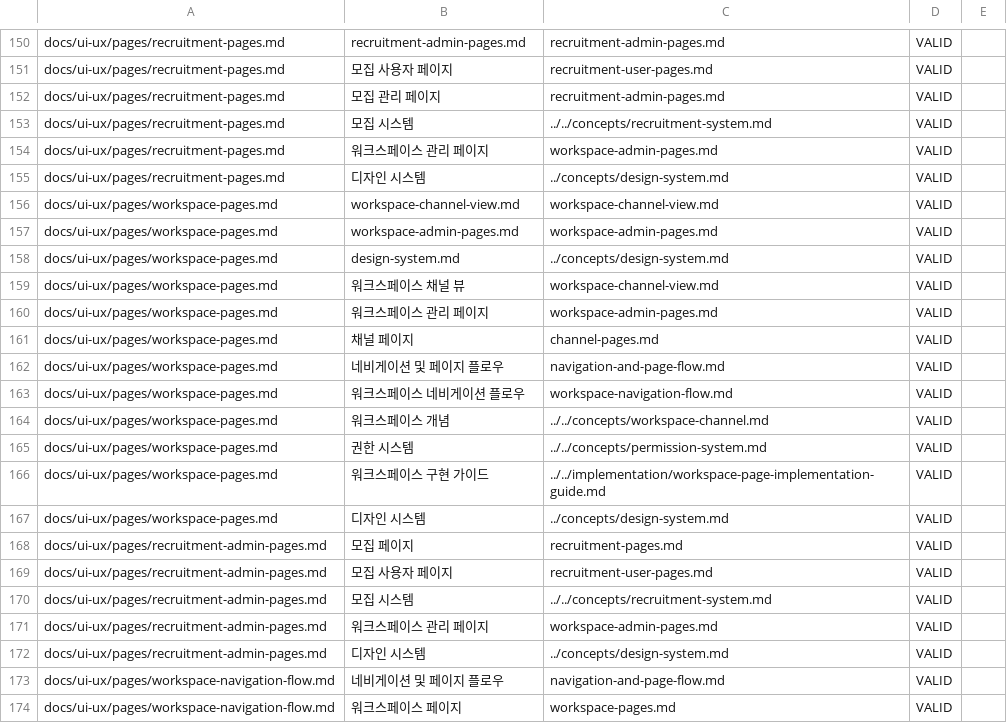
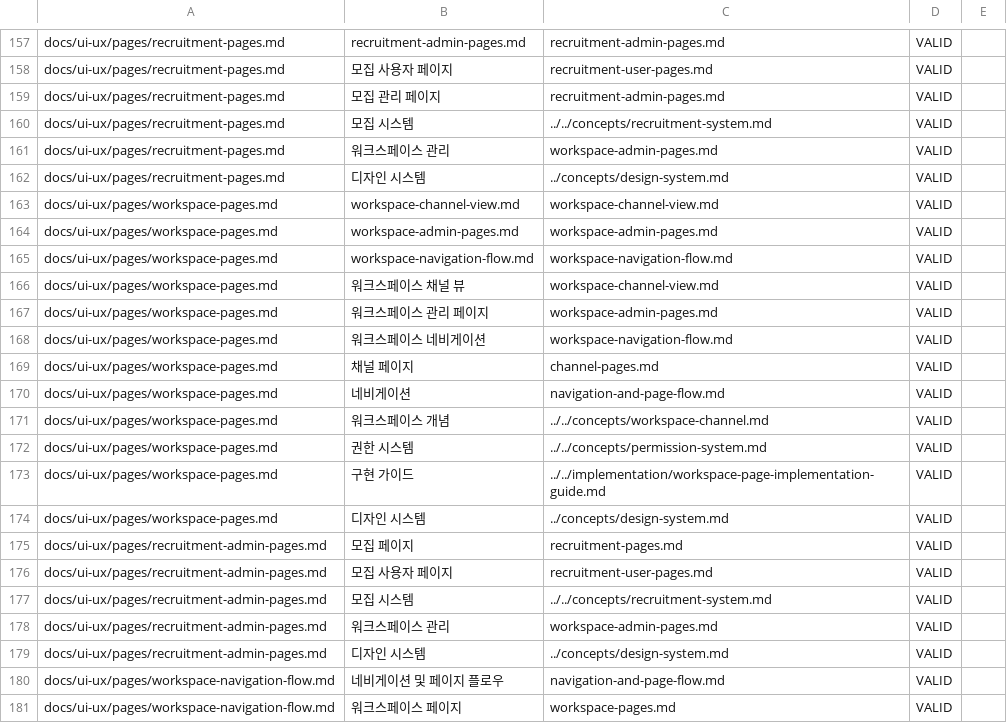
Before and after one commit to SungKong00/univ_group_management, a CSV file: docs/context-tracking/broken-links.csv, drawn as a sheet; only a part is shown, gaps mark what is left out; the diff covers the shown part only.

```diff
--- a/docs/context-tracking/broken-links.csv
+++ b/docs/context-tracking/broken-links.csv
@@ -153,3 +160,3 @@
 "docs/ui-ux/pages/recruitment-pages.md","모집 시스템","../../concepts/recruitment-system.md","VALID",""
-"docs/ui-ux/pages/recruitment-pages.md","워크스페이스 관리 페이지","workspace-admin-pages.md","VALID",""
+"docs/ui-ux/pages/recruitment-pages.md","워크스페이스 관리","workspace-admin-pages.md","VALID",""
 "docs/ui-ux/pages/recruitment-pages.md","디자인 시스템","../concepts/design-system.md","VALID",""
@@ -157,11 +164,11 @@
 "docs/ui-ux/pages/workspace-pages.md","workspace-admin-pages.md","workspace-admin-pages.md","VALID",""
-"docs/ui-ux/pages/workspace-pages.md","design-system.md","../concepts/design-system.md","VALID",""
+"docs/ui-ux/pages/workspace-pages.md","workspace-navigation-flow.md","workspace-navigation-flow.md","VALID",""
 "docs/ui-ux/pages/workspace-pages.md","워크스페이스 채널 뷰","workspace-channel-view.md","VALID",""
 "docs/ui-ux/pages/workspace-pages.md","워크스페이스 관리 페이지","workspace-admin-pages.md","VALID",""
+"docs/ui-ux/pages/workspace-pages.md","워크스페이스 네비게이션","workspace-navigation-flow.md","VALID",""
 "docs/ui-ux/pages/workspace-pages.md","채널 페이지","channel-pages.md","VALID",""
-"docs/ui-ux/pages/workspace-pages.md","네비게이션 및 페이지 플로우","navigation-and-page-flow.md","VALID",""
-"docs/ui-ux/pages/workspace-pages.md","워크스페이스 네비게이션 플로우","workspace-navigation-flow.md","VALID",""
+"docs/ui-ux/pages/workspace-pages.md","네비게이션","navigation-and-page-flow.md","VALID",""
 "docs/ui-ux/pages/workspace-pages.md","워크스페이스 개념","../../concepts/workspace-channel.md","VALID",""
 "docs/ui-ux/pages/workspace-pages.md","권한 시스템","../../concepts/permission-system.md","VALID",""
-"docs/ui-ux/pages/workspace-pages.md","워크스페이스 구현 가이드","../../implementation/workspace-page-implementation-guide.md","VALID",""
+"docs/ui-ux/pages/workspace-pages.md","구현 가이드","../../implementation/workspace-page-implementation-guide.md","VALID",""
 "docs/ui-ux/pages/workspace-pages.md","디자인 시스템","../concepts/design-system.md","VALID",""
@@ -170,3 +177,3 @@
 "docs/ui-ux/pages/recruitment-admin-pages.md","모집 시스템","../../concepts/recruitment-system.md","VALID",""
-"docs/ui-ux/pages/recruitment-admin-pages.md","워크스페이스 관리 페이지","workspace-admin-pages.md","VALID",""
+"docs/ui-ux/pages/recruitment-admin-pages.md","워크스페이스 관리","workspace-admin-pages.md","VALID",""
 "docs/ui-ux/pages/recruitment-admin-pages.md","디자인 시스템","../concepts/design-system.md","VALID",""
```
Also changed, not shown: 9 added rows, 2 removed rows, 1 moved row and 5 edited cells elsewhere in this file, 14 other files.
